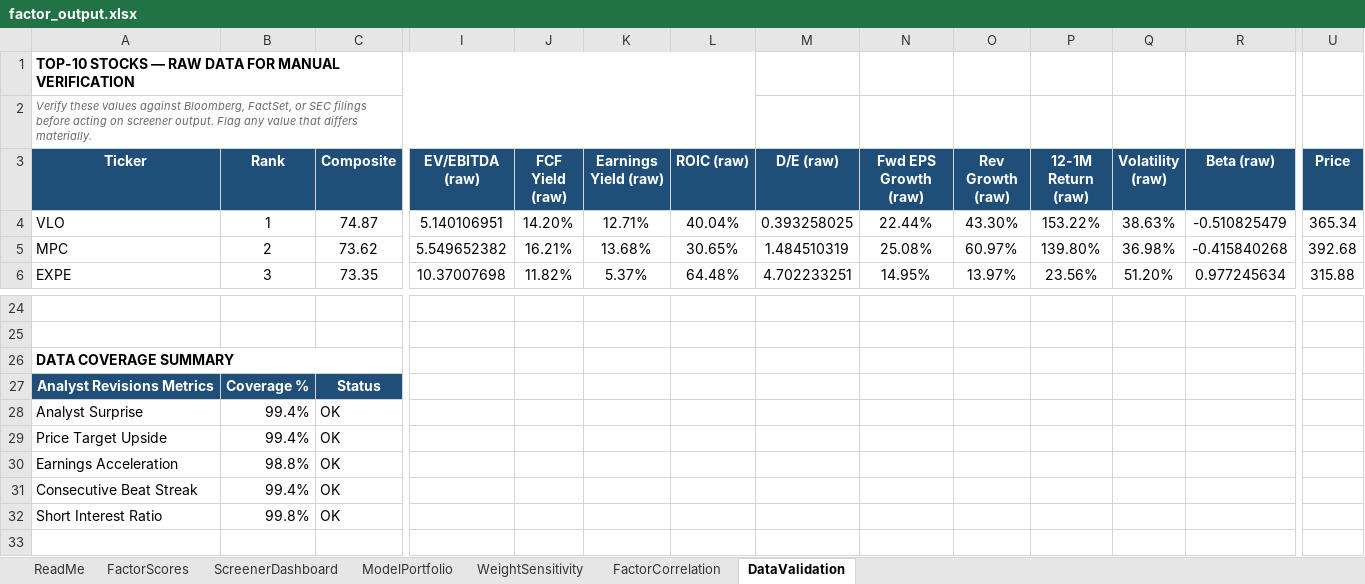
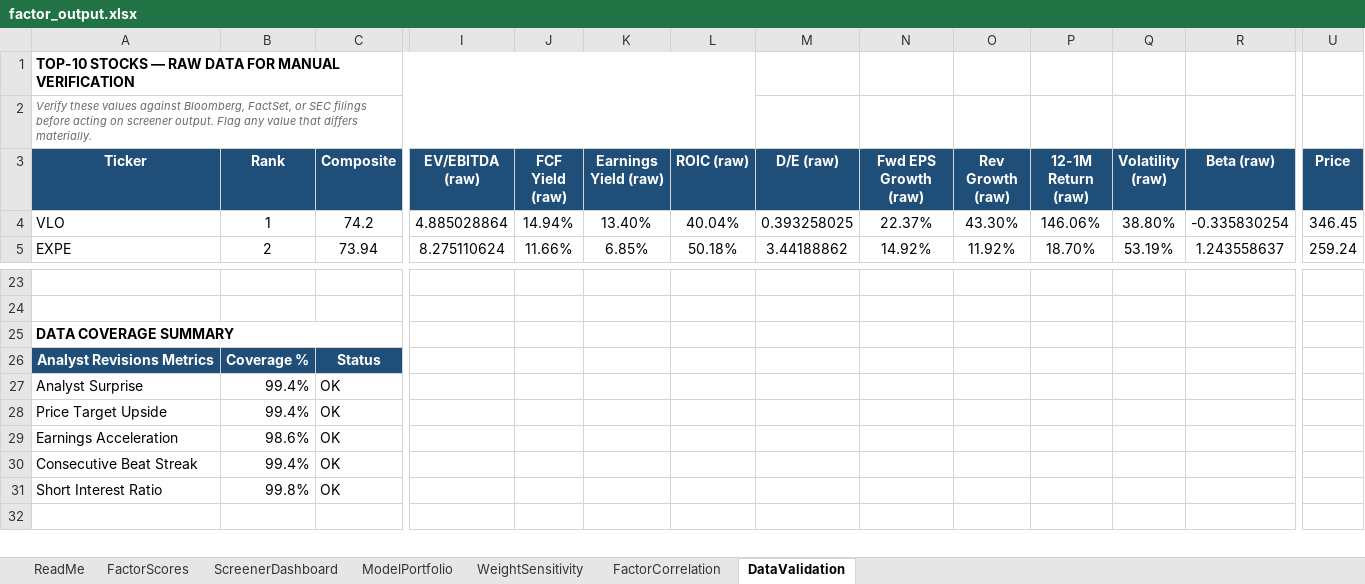
Before and after one commit to CalebSmit/screener-dashboard, an Excel workbook: factor_output.xlsx, sheet DataValidation, drawn as a sheet; only a part is shown, gaps mark what is left out; values as stored, in another font and other column widths than the file's, no borders; removed rows and columns are numbered as before the commit, all else as after; rows hold the shown columns only; the diff covers the shown part only; the diff names each change by its address in the sheet, - before the commit and + after, or states it on an @@ line.

Commit message:
data: screener run 2026-11-06 - 499 scored, top: VLO EXPE MU MPC DXCM

```diff
--- a/factor_output.xlsx (sheet DataValidation)
+++ b/factor_output.xlsx (sheet DataValidation)
-C4 (Composite): 74.87
+C4 (Composite): 74.2
-I4 (EV/EBITDA (raw)): 5.140106951
+I4 (EV/EBITDA (raw)): 4.885028864
-J4 (FCF Yield (raw)): 14.20%
+J4 (FCF Yield (raw)): 14.94%
-K4 (Earnings Yield (raw)): 12.71%
+K4 (Earnings Yield (raw)): 13.40%
-N4 (Fwd EPS Growth (raw)): 22.44%
+N4 (Fwd EPS Growth (raw)): 22.37%
-P4 (12-1M Return (raw)): 153.22%
+P4 (12-1M Return (raw)): 146.06%
-Q4 (Volatility (raw)): 38.63%
+Q4 (Volatility (raw)): 38.80%
-R4 (Beta (raw)): -0.510825479
+R4 (Beta (raw)): -0.335830254
-U4 (Price): 365.34
+U4 (Price): 346.45
-row 5: MPC | 2 | 73.62 | 5.549652382 | 16.21% | 13.68% | 30.65% | 1.484510319 | 25.08% | 60.97% | 139.80% | 36.98% | -0.415840268 | 392.68
-B5 (Rank): 3
+B5 (Rank): 2
-C5 (Composite): 73.35
+C5 (Composite): 73.94
-I5 (EV/EBITDA (raw)): 10.37007698
+I5 (EV/EBITDA (raw)): 8.275110624
-J5 (FCF Yield (raw)): 11.82%
+J5 (FCF Yield (raw)): 11.66%
-K5 (Earnings Yield (raw)): 5.37%
+K5 (Earnings Yield (raw)): 6.85%
-L5 (ROIC (raw)): 64.48%
+L5 (ROIC (raw)): 50.18%
-M5 (D/E (raw)): 4.702233251
+M5 (D/E (raw)): 3.44188862
-N5 (Fwd EPS Growth (raw)): 14.95%
+N5 (Fwd EPS Growth (raw)): 14.92%
-O5 (Rev Growth (raw)): 13.97%
+O5 (Rev Growth (raw)): 11.92%
-P5 (12-1M Return (raw)): 23.56%
+P5 (12-1M Return (raw)): 18.70%
-Q5 (Volatility (raw)): 51.20%
+Q5 (Volatility (raw)): 53.19%
-R5 (Beta (raw)): 0.977245634
+R5 (Beta (raw)): 1.243558637
-U5 (Price): 315.88
+U5 (Price): 259.24
-B29 (Rank): 98.8%
+B29 (Rank): 98.6%
```
Also changed, not shown: 4 added rows, 4 removed rows and 80 edited cells elsewhere in this sheet, sheet FactorScores, sheet FactorCorrelation, sheet ScreenerDashboard, sheet ModelPortfolio, sheet WeightSensitivity, 18 other files.
